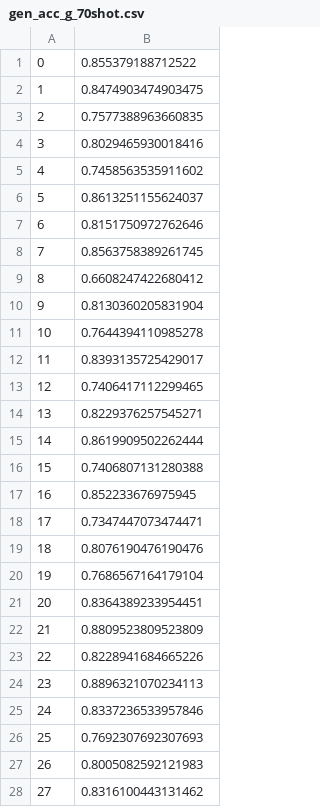
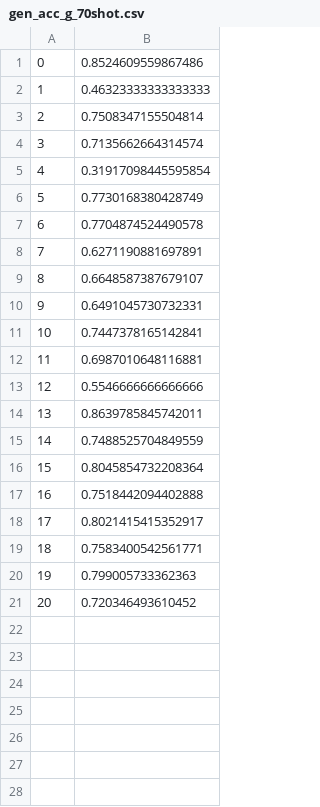
Before and after one commit to averieso/meta-for-cogs, a CSV file: output/gen_acc_g_70shot.csv, drawn as a sheet; only a part is shown; the diff covers the shown part only.

```diff
--- a/output/gen_acc_g_70shot.csv
+++ b/output/gen_acc_g_70shot.csv
@@ -1,28 +1,21 @@
-0,0.855379188712522
-1,0.8474903474903475
-2,0.7577388963660835
-3,0.8029465930018416
-4,0.7458563535911602
-5,0.8613251155624037
-6,0.8151750972762646
-7,0.8563758389261745
-8,0.6608247422680412
-9,0.8130360205831904
-10,0.7644394110985278
-11,0.8393135725429017
-12,0.7406417112299465
-13,0.8229376257545271
-14,0.8619909502262444
-15,0.7406807131280388
-16,0.852233676975945
-17,0.7347447073474471
-18,0.8076190476190476
-19,0.7686567164179104
-20,0.8364389233954451
-21,0.8809523809523809
-22,0.8228941684665226
-23,0.8896321070234113
-24,0.8337236533957846
-25,0.7692307692307693
-26,0.8005082592121983
-27,0.8316100443131462
+0,0.8524609559867486
+1,0.46323333333333333
+2,0.7508347155504814
+3,0.7135662664314574
+4,0.31917098445595854
+5,0.7730168380428749
+6,0.7704874524490578
+7,0.6271190881697891
+8,0.6648587387679107
+9,0.6491045730732331
+10,0.7447378165142841
+11,0.6987010648116881
+12,0.5546666666666666
+13,0.8639785845742011
+14,0.7488525704849559
+15,0.8045854732208364
+16,0.7518442094402888
+17,0.8021415415352917
+18,0.7583400542561771
+19,0.799005733362363
+20,0.720346493610452
```
Also changed, not shown: 23 removed rows elsewhere in this file, output/gen_acc_g_nb.csv, 7 other files.
